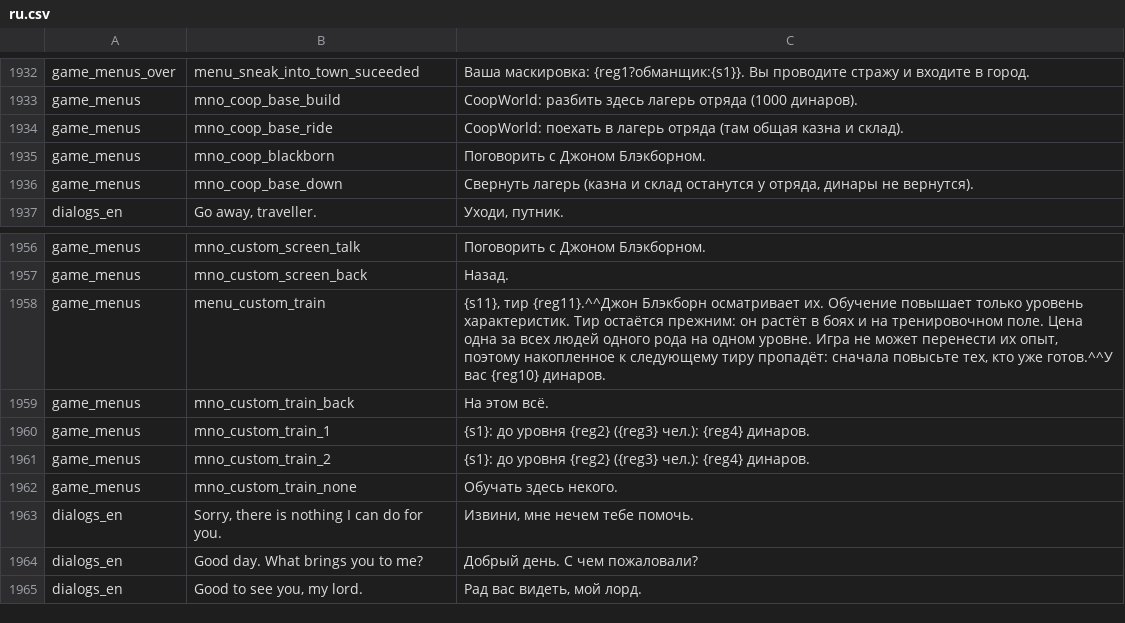
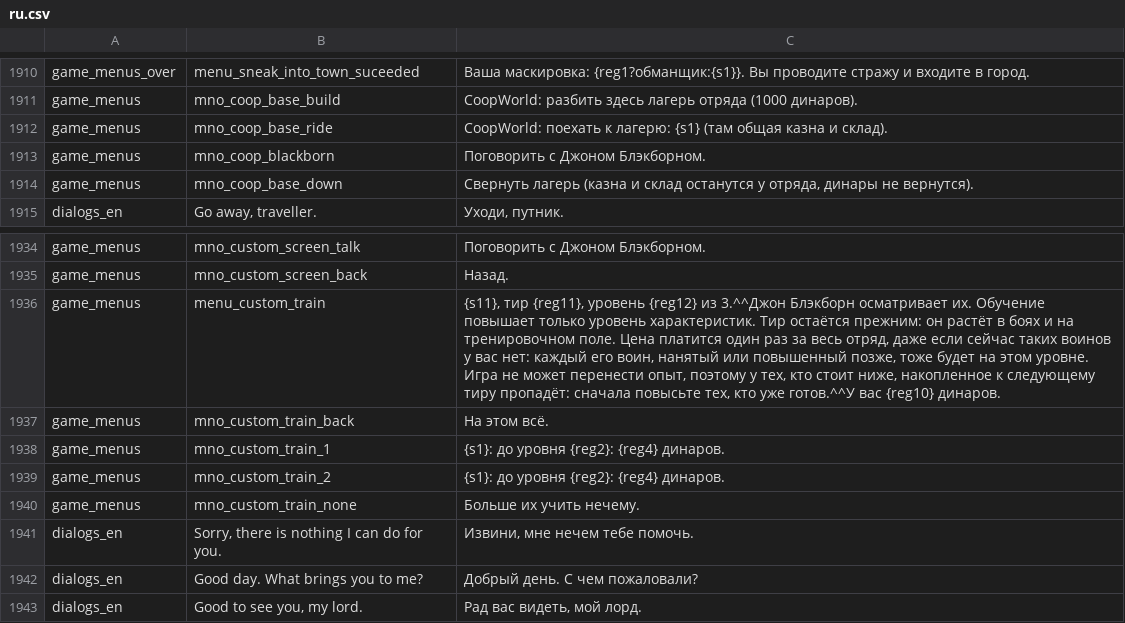
Before and after one commit to zABUz-rgb/Warband-Coop-Campaign, a CSV file: lang/ru.csv, drawn as a sheet; only a part is shown, gaps mark what is left out; the diff covers the shown part only.

```diff
--- a/lang/ru.csv
+++ b/lang/ru.csv
@@ -1933,3 +1911,3 @@ game_menus_over|menu_sneak_into_town_suceeded|Ваша маскировка: {re
 game_menus|mno_coop_base_build|CoopWorld: разбить здесь лагерь отряда (1000 динаров).
-game_menus|mno_coop_base_ride|CoopWorld: поехать в лагерь отряда (там общая казна и склад).
+game_menus|mno_coop_base_ride|CoopWorld: поехать к лагерю: {s1} (там общая казна и склад).
 game_menus|mno_coop_blackborn|Поговорить с Джоном Блэкборном.
@@ -1957,7 +1935,7 @@ game_menus|mno_custom_screen_talk|Поговорить с Джоном Блэк
 game_menus|mno_custom_screen_back|Назад.
-game_menus|menu_custom_train|{s11}, тир {reg11}.^^Джон Блэкборн осматривает их. Обучение повышает только уровень характеристик. Тир остаётся прежним: он растёт в боях и на тренировочном поле. Цена одна за всех людей одного рода на одном уровне. Игра не может перенести их опыт, поэтому накопленное к следующему тиру пропадёт: сначала повысьте тех, кто уже готов.^^У вас {reg10} динаров.
+game_menus|menu_custom_train|{s11}, тир {reg11}, уровень {reg12} из 3.^^Джон Блэкборн осматривает их. Обучение повышает только уровень характеристик. Тир остаётся прежним: он растёт в боях и на тренировочном поле. Цена платится один раз за весь отряд, даже если сейчас таких воинов у вас нет: каждый его воин, нанятый или повышенный позже, тоже будет на этом уровне. Игра не может перенести опыт, поэтому у тех, кто стоит ниже, накопленное к следующему тиру пропадёт: сначала повысьте тех, кто уже готов.^^У вас {reg10} динаров.
 game_menus|mno_custom_train_back|На этом всё.
-game_menus|mno_custom_train_1|{s1}: до уровня {reg2} ({reg3} чел.): {reg4} динаров.
-game_menus|mno_custom_train_2|{s1}: до уровня {reg2} ({reg3} чел.): {reg4} динаров.
-game_menus|mno_custom_train_none|Обучать здесь некого.
+game_menus|mno_custom_train_1|{s1}: до уровня {reg2}: {reg4} динаров.
+game_menus|mno_custom_train_2|{s1}: до уровня {reg2}: {reg4} динаров.
+game_menus|mno_custom_train_none|Больше их учить нечему.
 dialogs_en|Sorry, there is nothing I can do for you.|Извини, мне нечем тебе помочь.
```
Also changed, not shown: 7 added rows, 23 removed rows and 2 edited cells elsewhere in this file, 27 other files.
